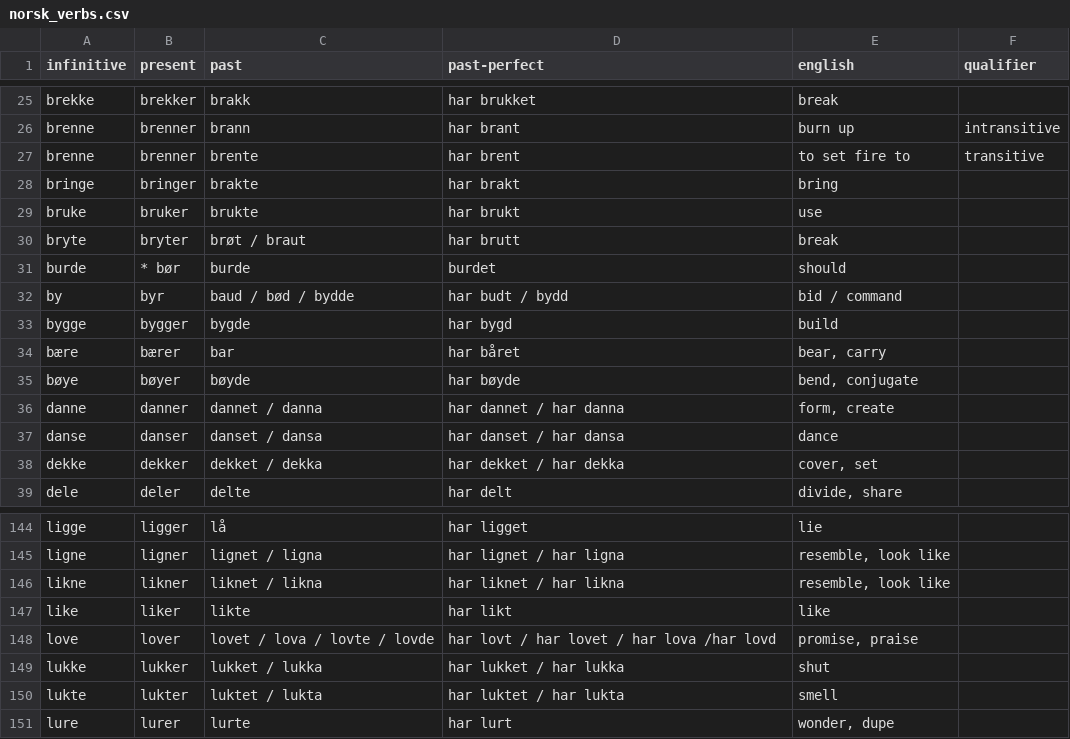
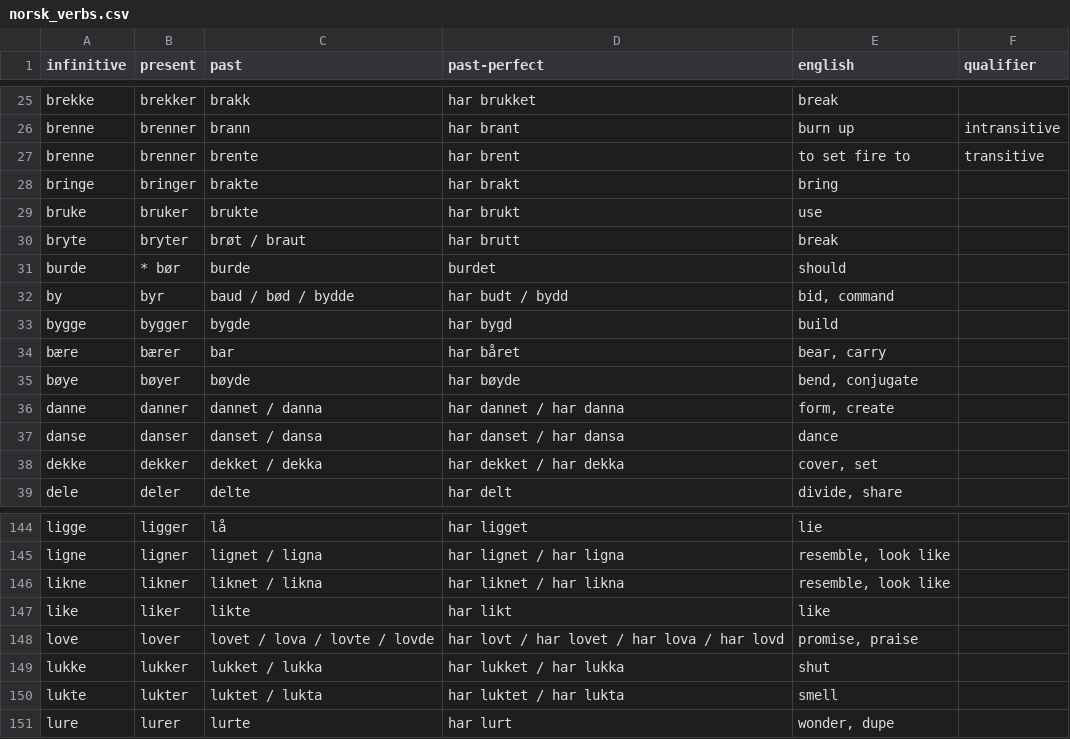
Before and after one commit to benbarbersmith/grokily, a CSV file: data/norsk_verbs.csv, drawn as a sheet; only a part is shown, gaps mark what is left out.

Commit message:
Fix inconsistency in verbs CSV which resulted in some errants forward slashes in the JSON (and translations).

```diff
--- a/data/norsk_verbs.csv
+++ b/data/norsk_verbs.csv
@@ -31,3 +31,3 @@
 "burde","* bør","burde","burdet","should",
-"by","byr","baud / bød / bydde","har budt / bydd","bid / command",
+"by","byr","baud / bød / bydde","har budt / bydd","bid, command",
 "bygge","bygger","bygde","har bygd","build",
@@ -147,3 +147,3 @@
 "like","liker","likte","har likt","like",
-"love","lover","lovet / lova / lovte / lovde","har lovt / har lovet / har lova /har lovd","promise, praise",
+"love","lover","lovet / lova / lovte / lovde","har lovt / har lovet / har lova / har lovd","promise, praise",
 "lukke","lukker","lukket / lukka","har lukket / har lukka","shut",
```
Also changed, not shown: 1 other file.
